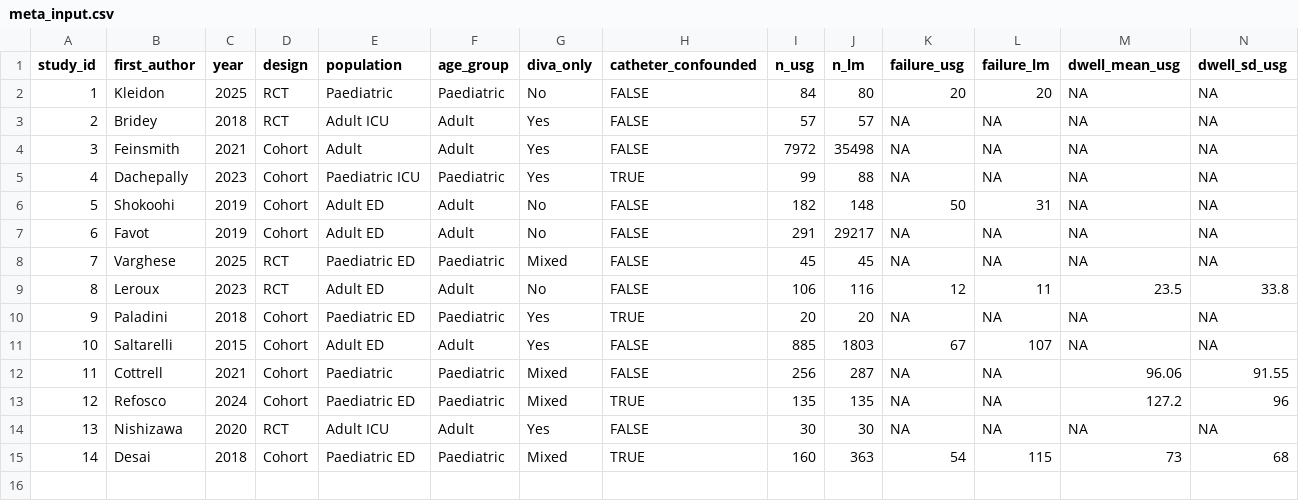
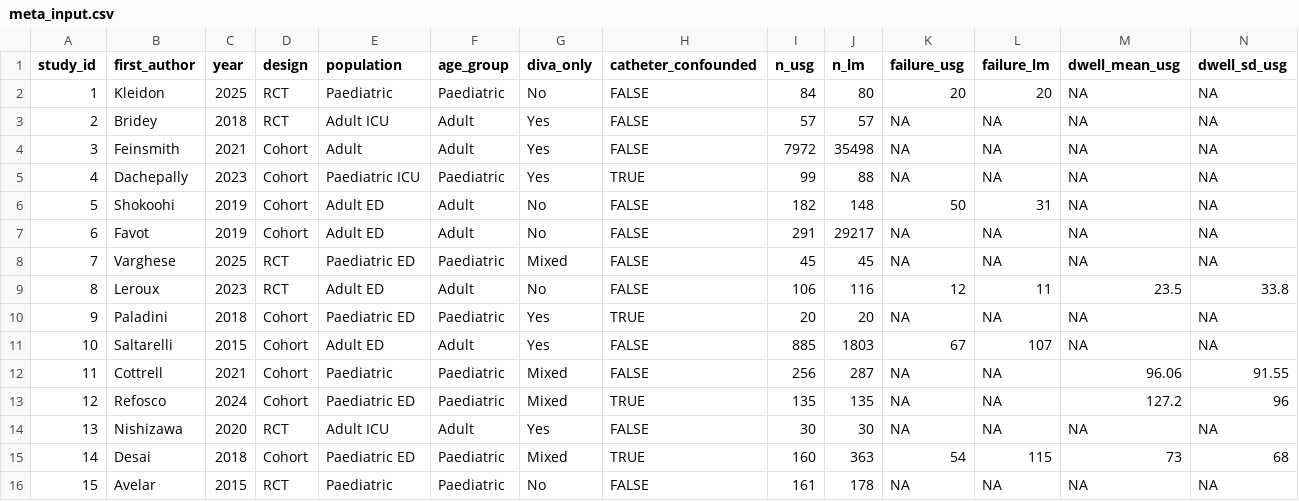
Before and after one commit to medilife-c11g/US-PIVC, a CSV file: data/meta_input.csv, drawn as a sheet; only a part is shown; rows hold the shown columns only; the diff names each change by its address in the sheet, - before the commit and + after, or states it on an @@ line.

```diff
--- a/data/meta_input.csv
+++ b/data/meta_input.csv
+row 16: 15 | Avelar | 2015 | RCT | Paediatric | Paediatric | No | FALSE | 161 | 178 | NA | NA | NA | NA
```
Also changed, not shown: output/SupTable_LOO_catheter_failure.csv, output/meta_analysis_summary.csv, 43 other files.
